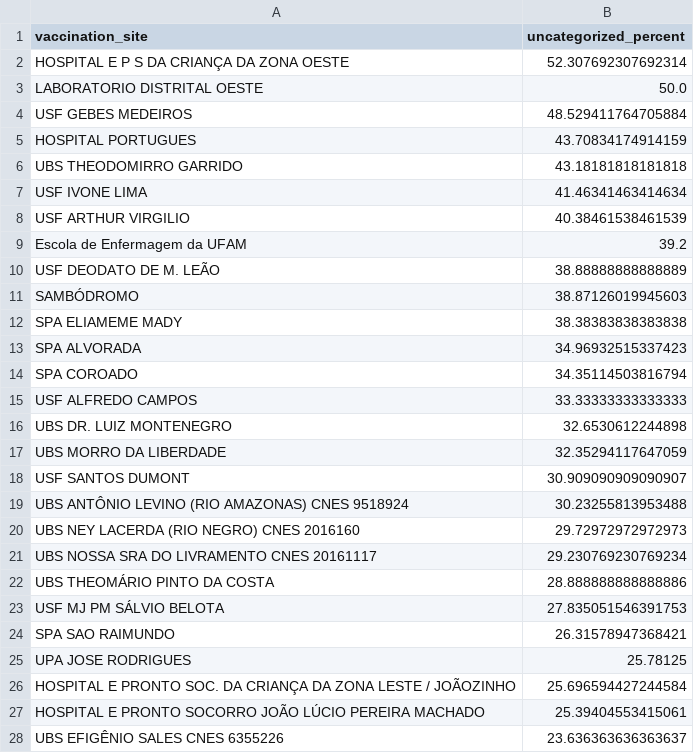
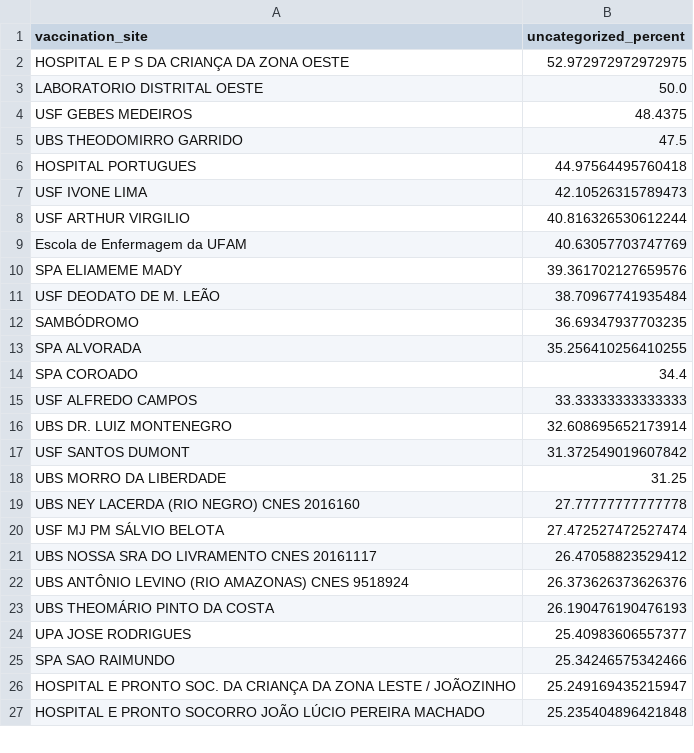
Before and after one commit to CodeForManaus/vacina-manaus-backend, a CSV file: analytics/uncategorized_service_group_by_vaccination_site_percent.csv, drawn as a sheet; only a part is shown; the diff covers the shown part only.

```diff
--- a/analytics/uncategorized_service_group_by_vaccination_site_percent.csv
+++ b/analytics/uncategorized_service_group_by_vaccination_site_percent.csv
@@ -1,28 +1,27 @@
 vaccination_site,uncategorized_percent
-HOSPITAL E P S DA CRIANÇA DA ZONA OESTE,52.307692307692314
+HOSPITAL E P S DA CRIANÇA DA ZONA OESTE,52.972972972972975
 LABORATORIO DISTRITAL OESTE,50.0
-USF GEBES MEDEIROS,48.529411764705884
-HOSPITAL PORTUGUES,43.70834174914159
-UBS THEODOMIRRO GARRIDO,43.18181818181818
-USF IVONE LIMA,41.46341463414634
-USF ARTHUR VIRGILIO,40.38461538461539
-Escola de Enfermagem da UFAM,39.2
-USF DEODATO DE M. LEÃO,38.88888888888889
-SAMBÓDROMO,38.87126019945603
-SPA ELIAMEME MADY,38.38383838383838
-SPA ALVORADA,34.96932515337423
-SPA COROADO,34.35114503816794
+USF GEBES MEDEIROS,48.4375
+UBS THEODOMIRRO GARRIDO,47.5
+HOSPITAL PORTUGUES,44.97564495760418
+USF IVONE LIMA,42.10526315789473
+USF ARTHUR VIRGILIO,40.816326530612244
+Escola de Enfermagem da UFAM,40.63057703747769
+SPA ELIAMEME MADY,39.361702127659576
+USF DEODATO DE M. LEÃO,38.70967741935484
+SAMBÓDROMO,36.69347937703235
+SPA ALVORADA,35.256410256410255
+SPA COROADO,34.4
 USF ALFREDO CAMPOS,33.33333333333333
-UBS DR. LUIZ MONTENEGRO,32.6530612244898
-UBS MORRO DA LIBERDADE,32.35294117647059
-USF SANTOS DUMONT,30.909090909090907
-UBS ANTÔNIO LEVINO (RIO AMAZONAS) CNES 9518924,30.23255813953488
-UBS NEY LACERDA (RIO NEGRO) CNES 2016160,29.72972972972973
-UBS NOSSA SRA DO LIVRAMENTO CNES 20161117,29.230769230769234
-UBS THEOMÁRIO PINTO DA COSTA,28.888888888888886
-USF MJ PM SÁLVIO BELOTA,27.835051546391753
-SPA SAO RAIMUNDO,26.31578947368421
-UPA JOSE RODRIGUES,25.78125
-HOSPITAL E PRONTO SOC. DA CRIANÇA DA ZONA LESTE / JOÃOZINHO,25.696594427244584
-HOSPITAL E PRONTO SOCORRO JOÃO LÚCIO PEREIRA MACHADO,25.39404553415061
-UBS EFIGÊNIO SALES CNES 6355226,23.636363636363637
+UBS DR. LUIZ MONTENEGRO,32.608695652173914
+USF SANTOS DUMONT,31.372549019607842
+UBS MORRO DA LIBERDADE,31.25
+UBS NEY LACERDA (RIO NEGRO) CNES 2016160,27.77777777777778
+USF MJ PM SÁLVIO BELOTA,27.472527472527474
+UBS NOSSA SRA DO LIVRAMENTO CNES 20161117,26.47058823529412
+UBS ANTÔNIO LEVINO (RIO AMAZONAS) CNES 9518924,26.373626373626376
+UBS THEOMÁRIO PINTO DA COSTA,26.190476190476193
+UPA JOSE RODRIGUES,25.40983606557377
+SPA SAO RAIMUNDO,25.34246575342466
+HOSPITAL E PRONTO SOC. DA CRIANÇA DA ZONA LESTE / JOÃOZINHO,25.249169435215947
+HOSPITAL E PRONTO SOCORRO JOÃO LÚCIO PEREIRA MACHADO,25.235404896421848
```
Also changed, not shown: 23 added rows, 23 removed rows and 25 edited cells elsewhere in this file, analytics/service_group_count.csv, analytics/uncategorized_service_group_by_vaccination_site_full_data.csv, 17 other files.
